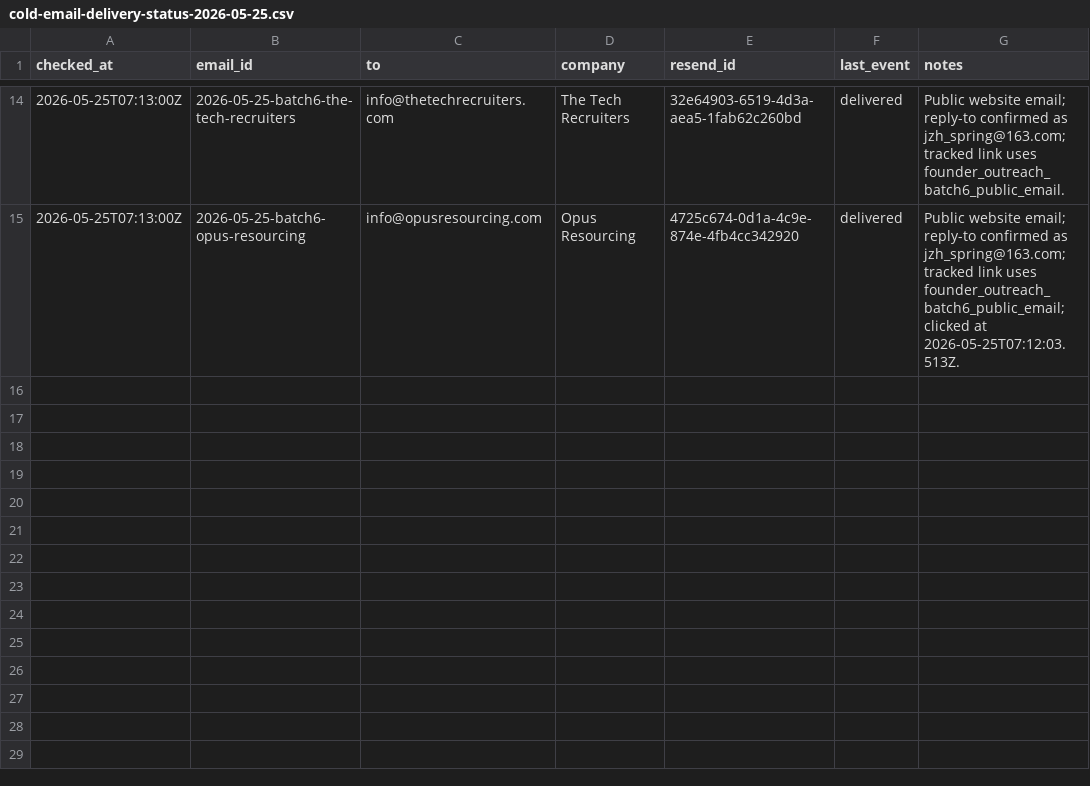
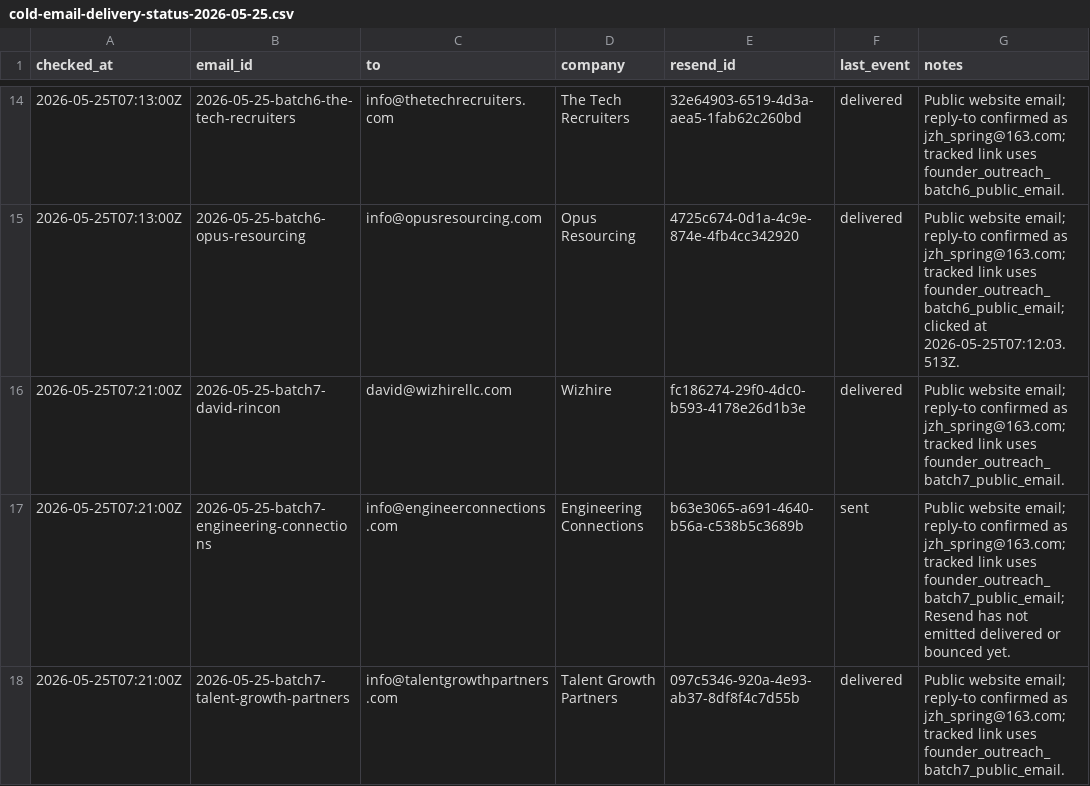
Before and after one commit to JiangZhihao123/hirelix, a CSV file: docs/growth/cold-email-delivery-status-2026-05-25.csv, drawn as a sheet; only a part is shown, gaps mark what is left out; the diff names each change by its address in the sheet, - before the commit and + after, or states it on an @@ line.

```diff
--- a/docs/growth/cold-email-delivery-status-2026-05-25.csv
+++ b/docs/growth/cold-email-delivery-status-2026-05-25.csv
+row 16: 2026-05-25T07:21:00Z | 2026-05-25-batch7-david-rincon | david@wizhirellc.com | Wizhire | fc186274-29f0-4dc0-b593-4178e26d1b3e | delivered | Public website email; reply-to confirmed as jzh_spring@163.com; tracked link uses founder_outreach_batch7_public_email.
+row 17: 2026-05-25T07:21:00Z | 2026-05-25-batch7-engineering-connections | info@engineerconnections.com | Engineering Connections | b63e3065-a691-4640-b56a-c538b5c3689b | sent | Public website email; reply-to confirmed as jzh_spring@163.com; tracked link uses founder_outreach_batch7_public_email; Resend has not emitted delivered or bounced yet.
+row 18: 2026-05-25T07:21:00Z | 2026-05-25-batch7-talent-growth-partners | info@talentgrowthpartners.com | Talent Growth Partners | 097c5346-920a-4e93-ab37-8df8f4c7d55b | delivered | Public website email; reply-to confirmed as jzh_spring@163.com; tracked link uses founder_outreach_batch7_public_email.
```
Also changed, not shown: 3 other files.
